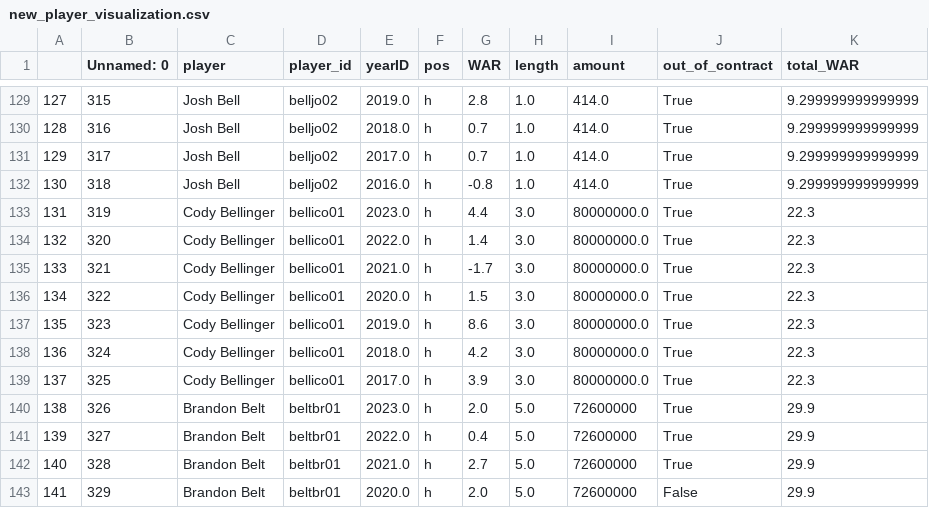
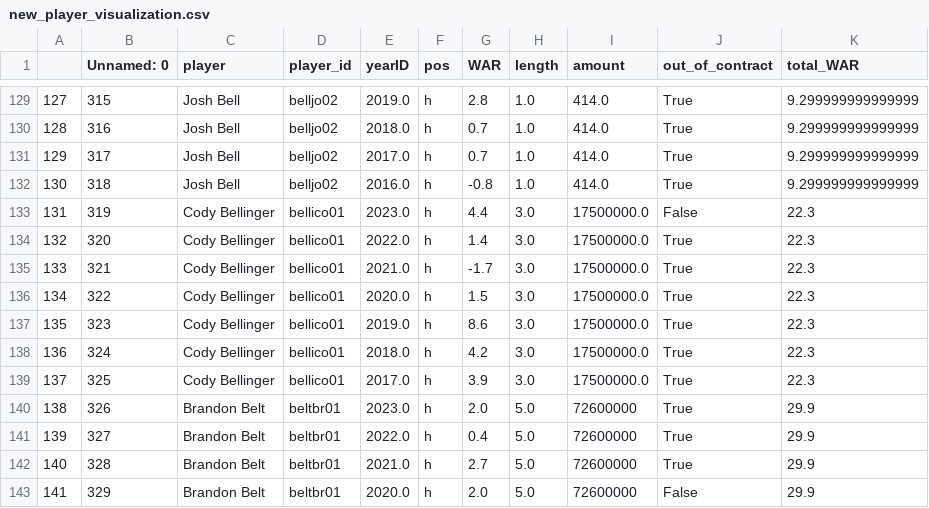
Before and after one commit to CadenParry/MLB-WAR-Analysis, a CSV file: website/new_player_visualization.csv, drawn as a sheet; only a part is shown, gaps mark what is left out.

Commit message:
cody belling error fix

```diff
--- a/website/new_player_visualization.csv
+++ b/website/new_player_visualization.csv
@@ -132,9 +132,9 @@
 130,318,Josh Bell,belljo02,2016.0,h,-0.8,1.0,414.0,True,9.299999999999999
-131,319,Cody Bellinger,bellico01,2023.0,h,4.4,3.0,80000000.0,True,22.3
-132,320,Cody Bellinger,bellico01,2022.0,h,1.4,3.0,80000000.0,True,22.3
-133,321,Cody Bellinger,bellico01,2021.0,h,-1.7,3.0,80000000.0,True,22.3
-134,322,Cody Bellinger,bellico01,2020.0,h,1.5,3.0,80000000.0,True,22.3
-135,323,Cody Bellinger,bellico01,2019.0,h,8.6,3.0,80000000.0,True,22.3
-136,324,Cody Bellinger,bellico01,2018.0,h,4.2,3.0,80000000.0,True,22.3
-137,325,Cody Bellinger,bellico01,2017.0,h,3.9,3.0,80000000.0,True,22.3
+131,319,Cody Bellinger,bellico01,2023.0,h,4.4,3.0,17500000.0,False,22.3
+132,320,Cody Bellinger,bellico01,2022.0,h,1.4,3.0,17500000.0,True,22.3
+133,321,Cody Bellinger,bellico01,2021.0,h,-1.7,3.0,17500000.0,True,22.3
+134,322,Cody Bellinger,bellico01,2020.0,h,1.5,3.0,17500000.0,True,22.3
+135,323,Cody Bellinger,bellico01,2019.0,h,8.6,3.0,17500000.0,True,22.3
+136,324,Cody Bellinger,bellico01,2018.0,h,4.2,3.0,17500000.0,True,22.3
+137,325,Cody Bellinger,bellico01,2017.0,h,3.9,3.0,17500000.0,True,22.3
 138,326,Brandon Belt,beltbr01,2023.0,h,2.0,5.0,72600000,True,29.9
```
